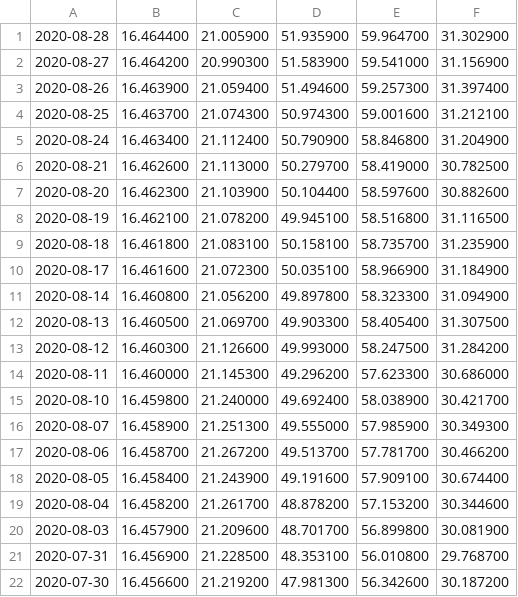
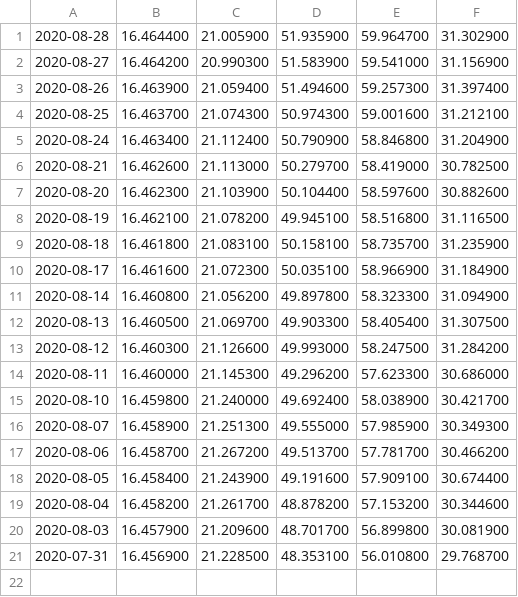
Before and after one commit to mckelvym/tsp_prices, a CSV file: tspsharePriceHistory.csv, drawn as a sheet.

Commit message:
Daily update

```diff
--- a/tspsharePriceHistory.csv
+++ b/tspsharePriceHistory.csv
@@ -21,2 +21 @@
 2020-07-31, 16.456900, 21.228500, 48.353100, 56.010800, 29.768700
-2020-07-30, 16.456600, 21.219200, 47.981300, 56.342600, 30.187200
```
